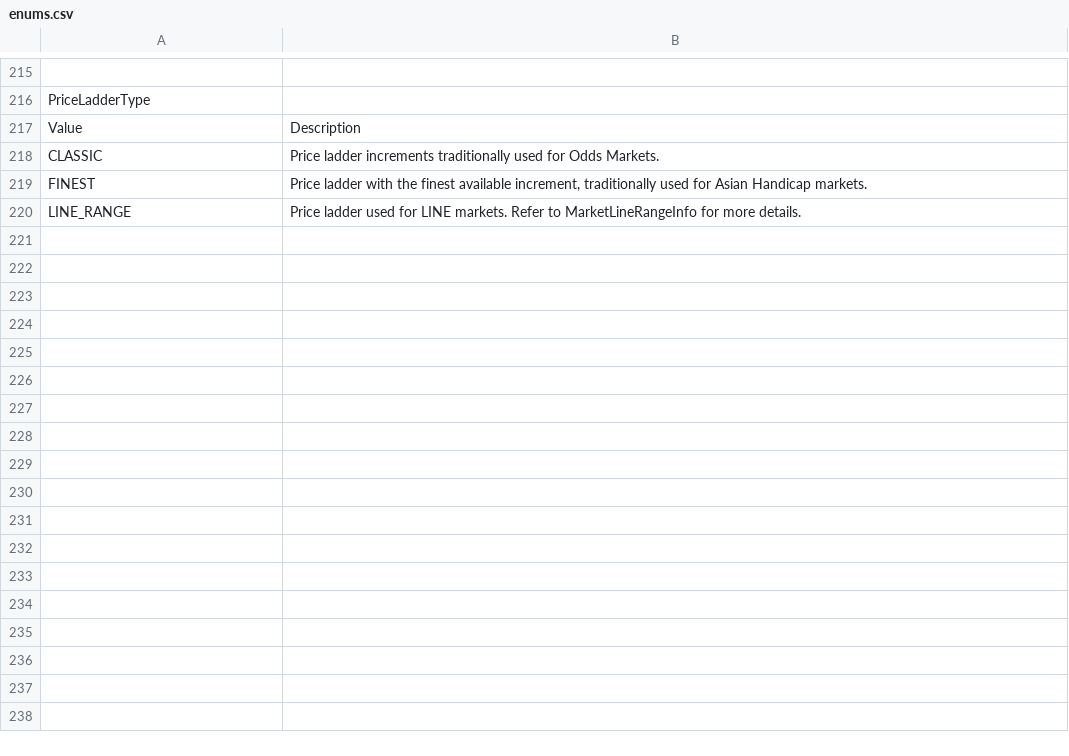
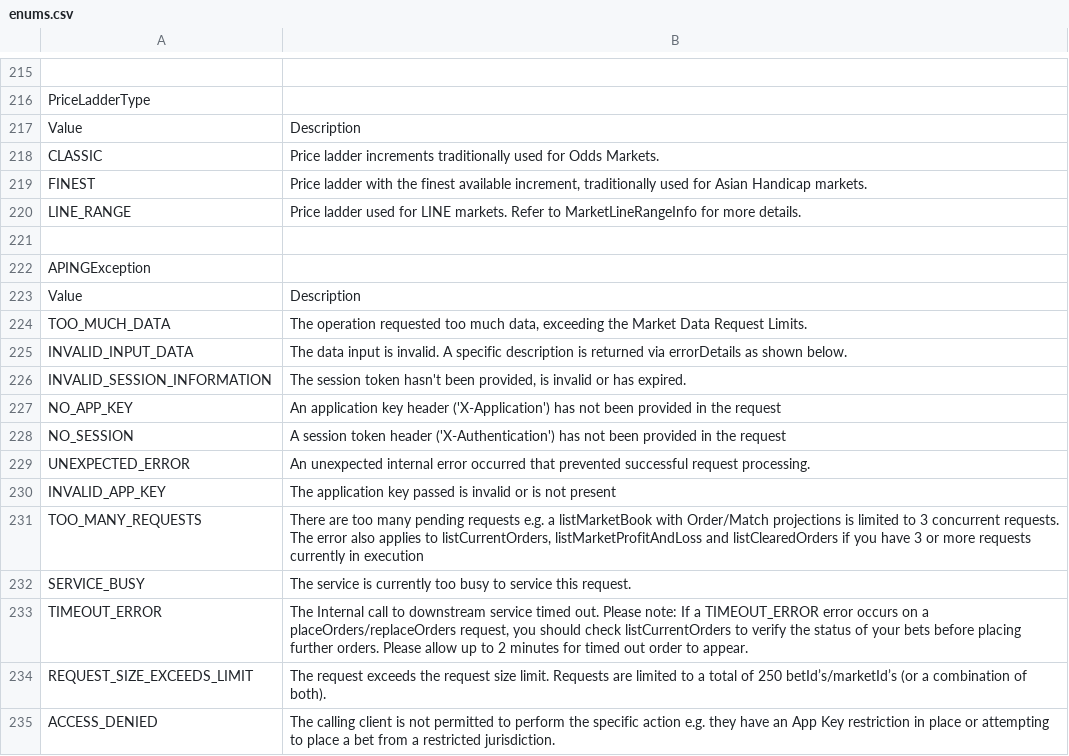
Before and after one commit to gustavooferreira/betfair, a CSV file: assets/enums.csv, drawn as a sheet; only a part is shown, gaps mark what is left out; the diff names each change by its address in the sheet, - before the commit and + after, or states it on an @@ line.

Commit message:
Added APINGException enums to assets/enums.csv

```diff
--- a/assets/enums.csv
+++ b/assets/enums.csv
+row 221: (empty)
+row 222: APINGException
+row 223: Value | Description
+row 224: TOO_MUCH_DATA | The operation requested too much data, exceeding the Market Data Request Limits.
+row 225: INVALID_INPUT_DATA | The data input is invalid. A specific description is returned via errorDetails as shown below.
+row 226: INVALID_SESSION_INFORMATION | The session token hasn't been provided, is invalid or has expired.
+row 227: NO_APP_KEY | An application key header ('X-Application') has not been provided in the request
+row 228: NO_SESSION | A session token header ('X-Authentication') has not been provided in the request
+row 229: UNEXPECTED_ERROR | An unexpected internal error occurred that prevented successful request processing.
+row 230: INVALID_APP_KEY | The application key passed is invalid or is not present
+row 231: TOO_MANY_REQUESTS | There are too many pending requests e.g. a listMarketBook with Order/Match projections is limited to 3 concurrent requests. The error also applies to listCurrentOrders, listMarketProfitAndLoss and listClearedOrders if you have 3 or more requests currently in execution
+row 232: SERVICE_BUSY | The service is currently too busy to service this request.
+row 233: TIMEOUT_ERROR | The Internal call to downstream service timed out. Please note: If a TIMEOUT_ERROR error occurs on a placeOrders/replaceOrders request, you should check listCurrentOrders to verify the status of your bets before placing further orders. Please allow up to 2 minutes for timed out order to appear.
+row 234: REQUEST_SIZE_EXCEEDS_LIMIT | The request exceeds the request size limit. Requests are limited to a total of 250 betId’s/marketId’s (or a combination of both).
+row 235: ACCESS_DENIED | The calling client is not permitted to perform the specific action e.g. they have an App Key restriction in place or attempting to place a bet from a restricted jurisdiction.
```
